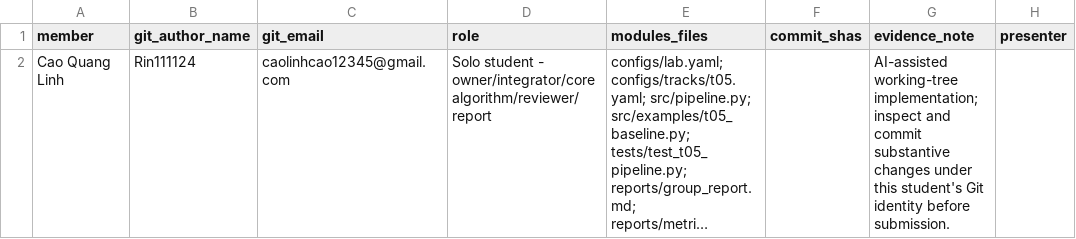
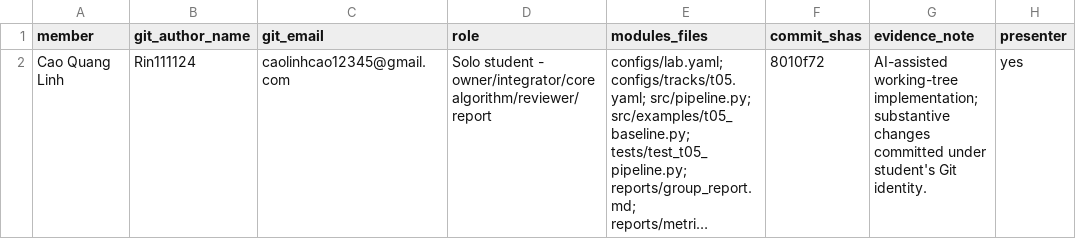
Before and after one commit to Rin111124/K5-L2-Day06-CaoQuangLinh-2A202603050-DataGovernanceAndPrivacy, a CSV file: reports/team_contributions.csv, drawn as a sheet; long unchanged cells end in …; the diff names each change by its address in the sheet, - before the commit and + after, or states it on an @@ line.

Commit message:
docs(reports): record implementation commit SHA in team contributions

```diff
--- a/reports/team_contributions.csv
+++ b/reports/team_contributions.csv
-F2 (commit_shas): (empty)
+F2 (commit_shas): 8010f72
-G2 (evidence_note): …working-tree implementation; inspect and commit substantive changes under this student's Git identity before submission.
+G2 (evidence_note): …working-tree implementation; substantive changes committed under student's Git identity.
-H2 (presenter): (empty)
+H2 (presenter): yes
```
